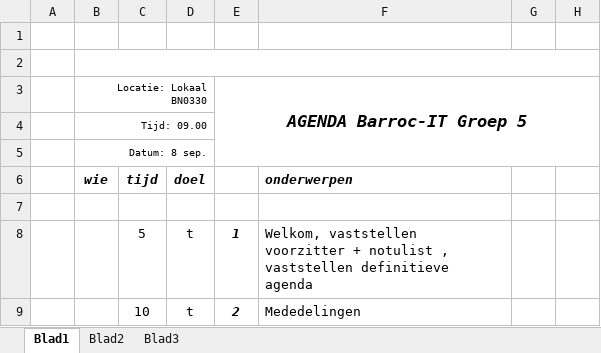
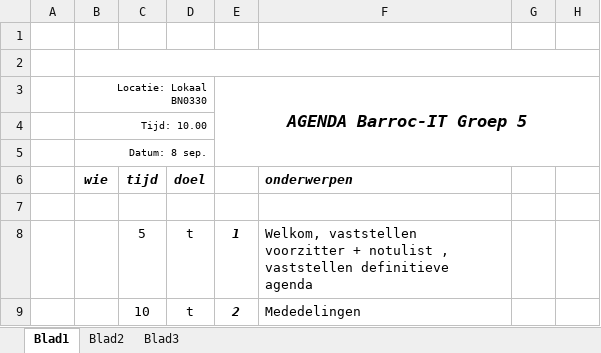
Before and after one commit to DlBreda/BarrocIT, an Excel workbook: Documentatie/agenda week 1.xlsx, sheet Blad1, drawn as a sheet; only a part is shown; values as stored, in another font and other column widths than the file's, no borders; the diff names each change by its address in the sheet, - before the commit and + after, or states it on an @@ line.

Commit message:
kleine aanpassing

```diff
--- a/Documentatie/agenda week 1.xlsx (sheet Blad1)
+++ b/Documentatie/agenda week 1.xlsx (sheet Blad1)
-B4 (Locatie: Lokaal BN0330): Tijd: 09.00
+B4 (Locatie: Lokaal BN0330): Tijd: 10.00
```
